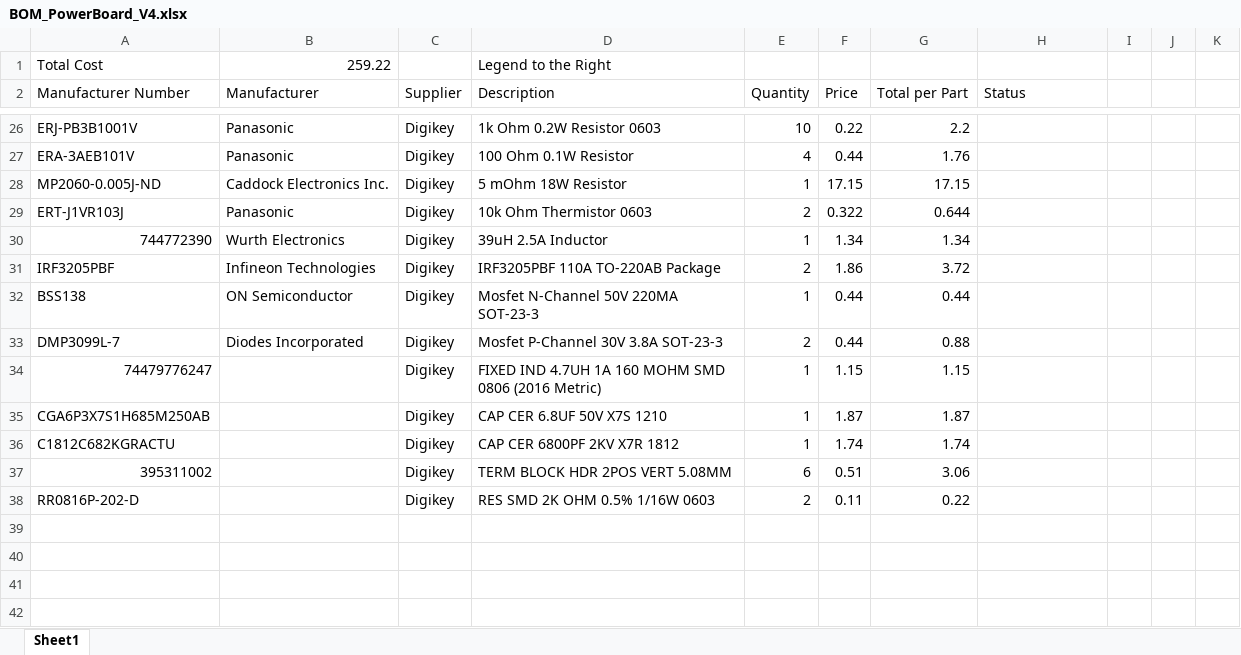
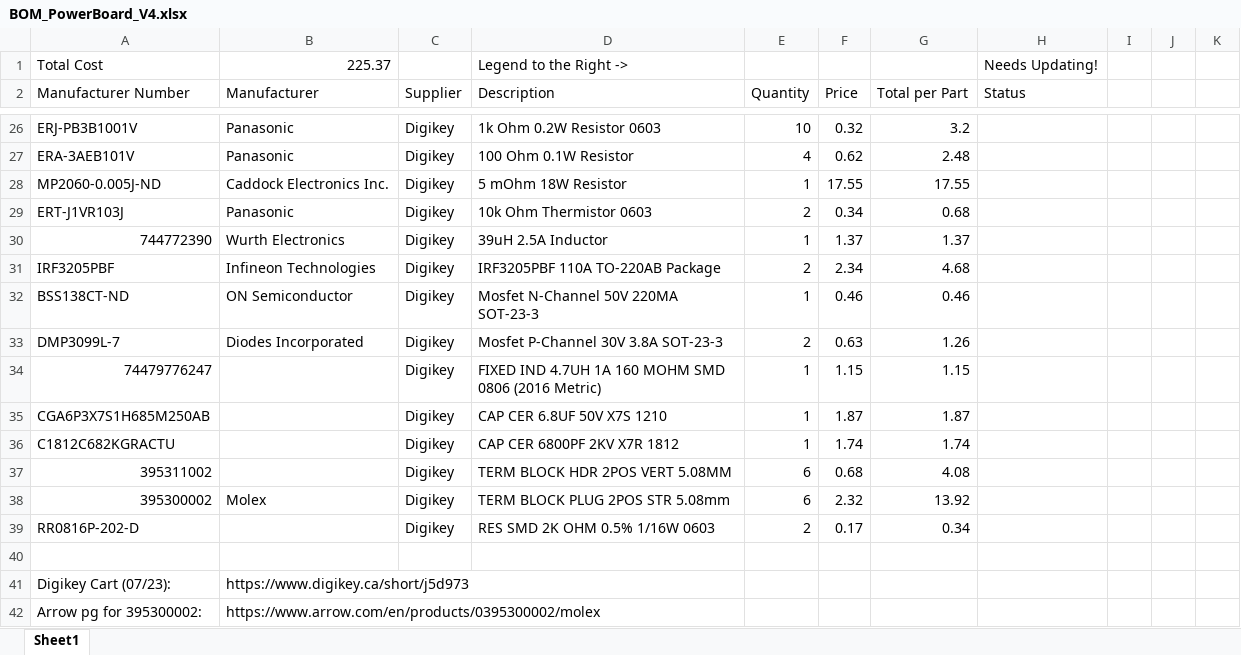
Before and after one commit to UofSSpaceTeam/rover-hardware, an Excel workbook: BOM/BOM_PowerBoard_V4.xlsx, sheet Sheet1, drawn as a sheet; only a part is shown, gaps mark what is left out; values as stored, in another font and other column widths than the file's, no cell formats; addresses are those after the commit; the diff covers the shown part only; the diff names each change by its address in the sheet, - before the commit and + after, or states it on an @@ line.

Commit message:
Finished updated BOM, added links to completed Digikey/Arrow carts. Will review what we have in stock tomorrow before placing order

```diff
--- a/BOM/BOM_PowerBoard_V4.xlsx (sheet Sheet1)
+++ b/BOM/BOM_PowerBoard_V4.xlsx (sheet Sheet1)
-B1 (Manufacturer): 259.22
+B1 (Manufacturer): 225.37
-D1 (Description): Legend to the Right
+D1 (Description): Legend to the Right ->
-H1 (Status): (empty)
+H1 (Status): Needs Updating!
-F26 (Price): 0.22
+F26 (Price): 0.32
-G26 (Total per Part): 2.2
+G26 (Total per Part): 3.2
-F27 (Price): 0.44
+F27 (Price): 0.62
-G27 (Total per Part): 1.76
+G27 (Total per Part): 2.48
-F28 (Price): 17.15
+F28 (Price): 17.55
-G28 (Total per Part): 17.15
+G28 (Total per Part): 17.55
-F29 (Price): 0.322
+F29 (Price): 0.34
-G29 (Total per Part): 0.644
+G29 (Total per Part): 0.68
-F30 (Price): 1.34
+F30 (Price): 1.37
-G30 (Total per Part): 1.34
+G30 (Total per Part): 1.37
-F31 (Price): 1.86
+F31 (Price): 2.34
-G31 (Total per Part): 3.72
+G31 (Total per Part): 4.68
-A32 (Manufacturer Number): BSS138
+A32 (Manufacturer Number): BSS138CT-ND
-F32 (Price): 0.44
+F32 (Price): 0.46
-G32 (Total per Part): 0.44
+G32 (Total per Part): 0.46
-F33 (Price): 0.44
+F33 (Price): 0.63
-G33 (Total per Part): 0.88
+G33 (Total per Part): 1.26
-F37 (Price): 0.51
+F37 (Price): 0.68
-G37 (Total per Part): 3.06
+G37 (Total per Part): 4.08
+row 38: 395300002 | Molex | Digikey | TERM BLOCK PLUG 2POS STR 5.08mm | 6 | 2.32 | 13.92
-F39 (Price): 0.11
+F39 (Price): 0.17
-G39 (Total per Part): 0.22
+G39 (Total per Part): 0.34
+row 40: (empty)
+row 41: Digikey Cart (07/23): | https://www.digikey.ca/short/j5d973
+row 42: Arrow pg for 395300002: | https://www.arrow.com/en/products/0395300002/molex
```
Also changed, not shown: 3 added rows, 3 removed rows and 37 edited cells elsewhere in this sheet, cell formats.
